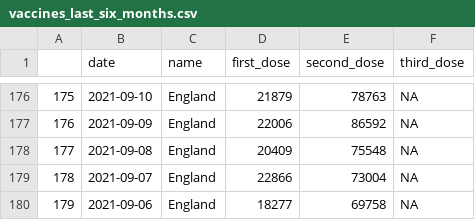
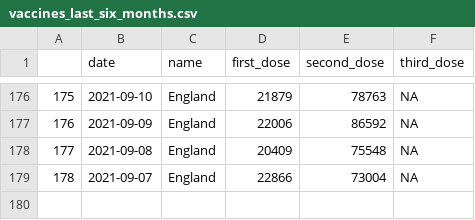
Before and after one commit to GWilloughby99/covid-automation, a CSV file: raw-data/vaccines_last_six_months.csv, drawn as a sheet; only a part is shown, gaps mark what is left out; the diff names each change by its address in the sheet, - before the commit and + after, or states it on an @@ line.

```diff
--- a/raw-data/vaccines_last_six_months.csv
+++ b/raw-data/vaccines_last_six_months.csv
-row 180: 179 | 2021-09-06 | England | 18277 | 69758 | NA
```
Also changed, not shown: raw-data/cases_south_africa.csv, raw-data/local_authority_case_rates.csv, 4 other files.
